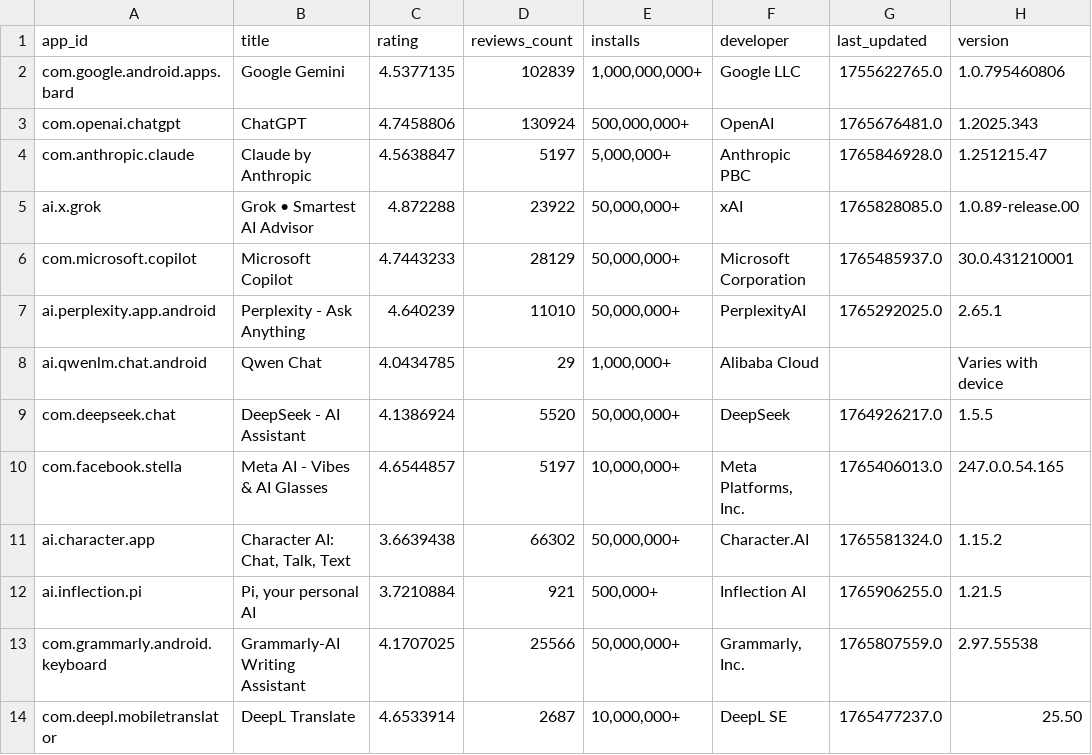
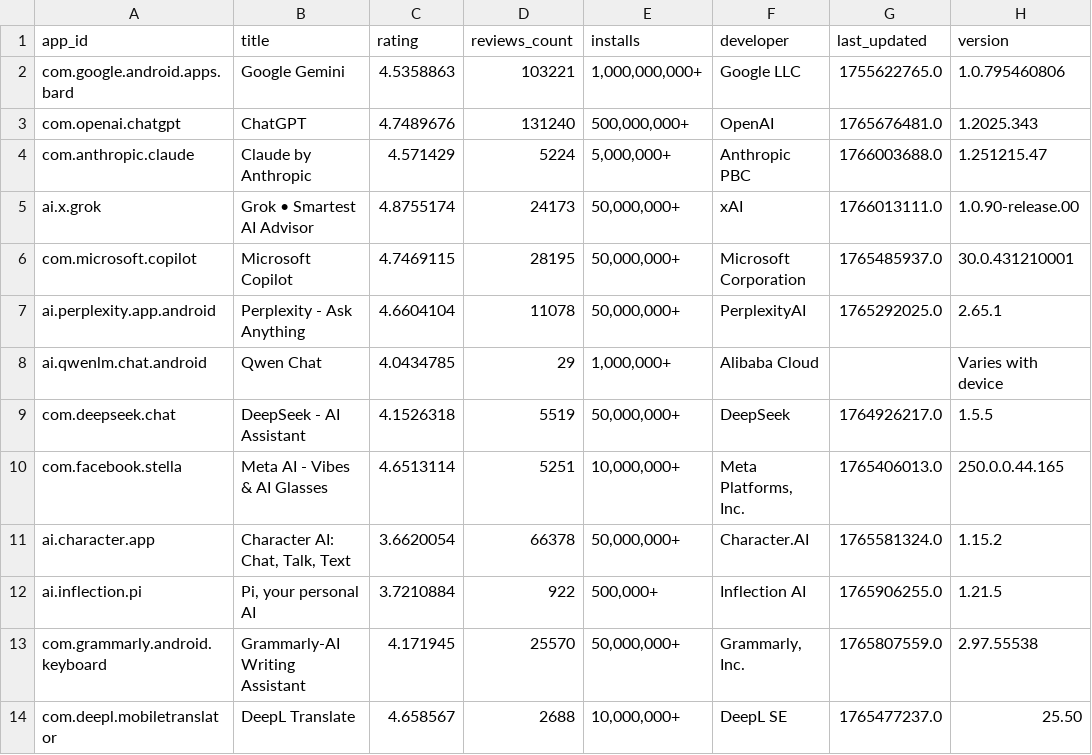
Before and after one commit to maxvyquincy9393/AI_Data_Scraping, a CSV file: data/app_info.csv, drawn as a sheet; only a part is shown; the diff names each change by its address in the sheet, - before the commit and + after, or states it on an @@ line.

```diff
--- a/data/app_info.csv
+++ b/data/app_info.csv
-C2 (rating): 4.5377135
+C2 (rating): 4.5358863
-D2 (reviews_count): 102839
+D2 (reviews_count): 103221
-C3 (rating): 4.7458806
+C3 (rating): 4.7489676
-D3 (reviews_count): 130924
+D3 (reviews_count): 131240
-C4 (rating): 4.5638847
+C4 (rating): 4.571429
-D4 (reviews_count): 5197
+D4 (reviews_count): 5224
-G4 (last_updated): 1765846928.0
+G4 (last_updated): 1766003688.0
-C5 (rating): 4.872288
+C5 (rating): 4.8755174
-D5 (reviews_count): 23922
+D5 (reviews_count): 24173
-G5 (last_updated): 1765828085.0
+G5 (last_updated): 1766013111.0
-H5 (version): 1.0.89-release.00
+H5 (version): 1.0.90-release.00
-C6 (rating): 4.7443233
+C6 (rating): 4.7469115
-D6 (reviews_count): 28129
+D6 (reviews_count): 28195
-C7 (rating): 4.640239
+C7 (rating): 4.6604104
-D7 (reviews_count): 11010
+D7 (reviews_count): 11078
-C9 (rating): 4.1386924
+C9 (rating): 4.1526318
-D9 (reviews_count): 5520
+D9 (reviews_count): 5519
-C10 (rating): 4.6544857
+C10 (rating): 4.6513114
-D10 (reviews_count): 5197
+D10 (reviews_count): 5251
-H10 (version): 247.0.0.54.165
+H10 (version): 250.0.0.44.165
-C11 (rating): 3.6639438
+C11 (rating): 3.6620054
-D11 (reviews_count): 66302
+D11 (reviews_count): 66378
-D12 (reviews_count): 921
+D12 (reviews_count): 922
-C13 (rating): 4.1707025
+C13 (rating): 4.171945
-D13 (reviews_count): 25566
+D13 (reviews_count): 25570
-C14 (rating): 4.6533914
+C14 (rating): 4.658567
-D14 (reviews_count): 2687
+D14 (reviews_count): 2688
```
